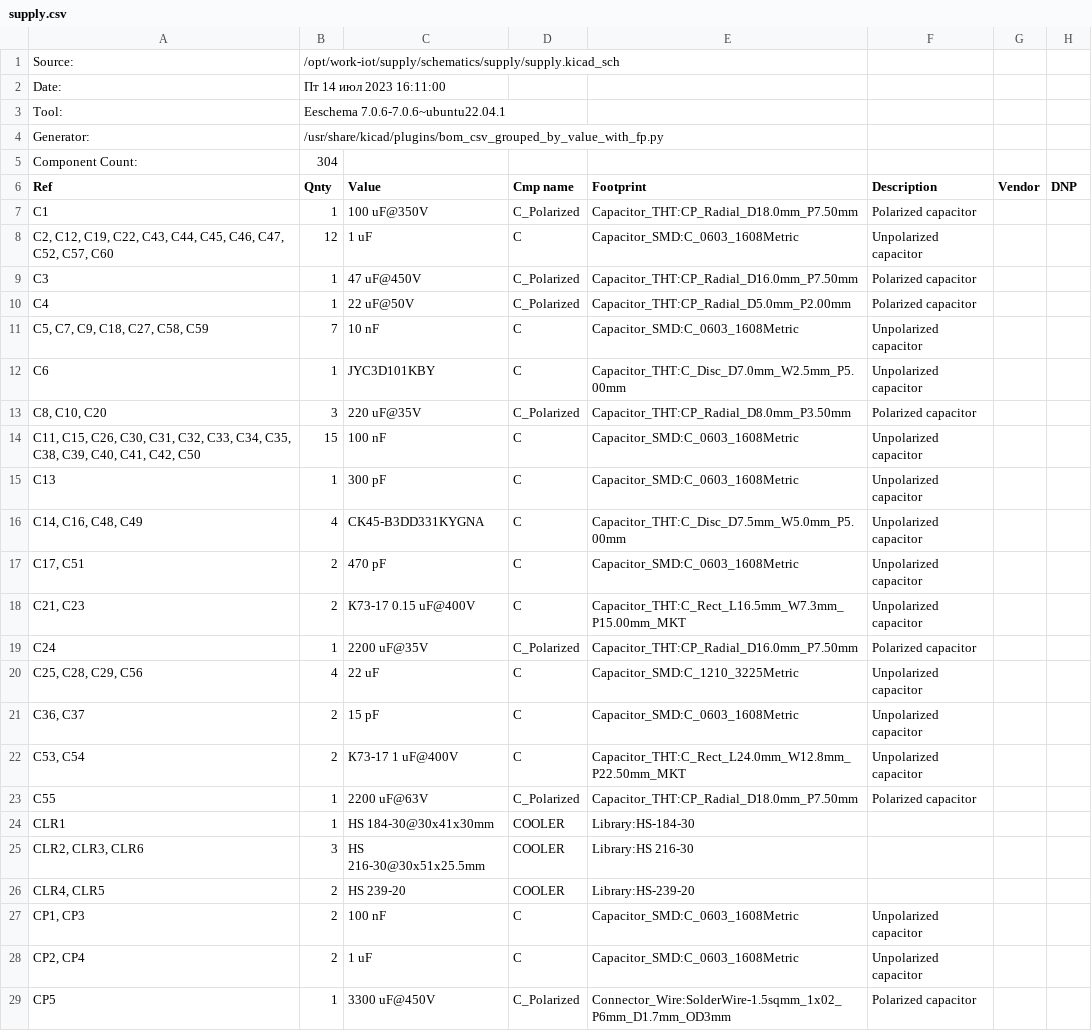
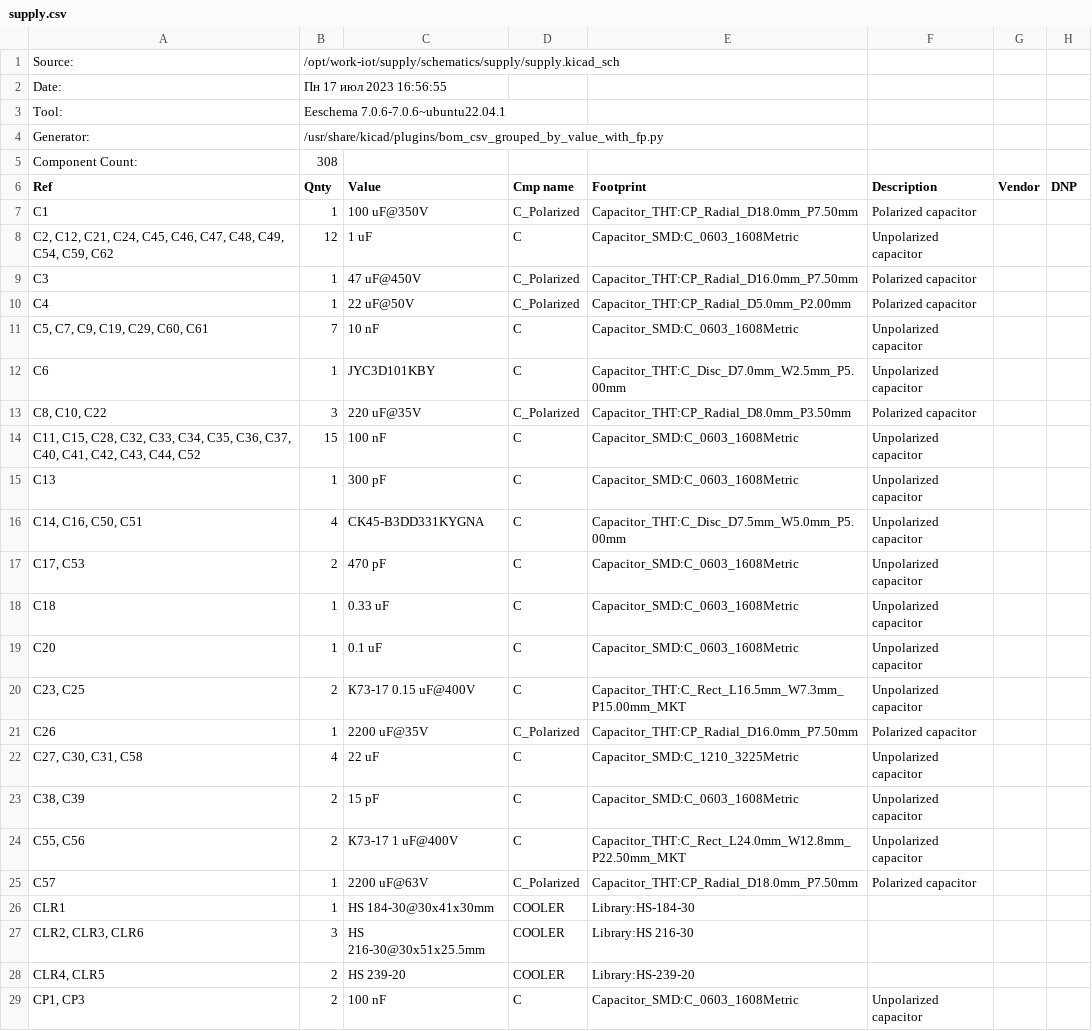
Before and after one commit to shm-dmitry/supply, a CSV file: schematics/supply/supply.csv, drawn as a sheet; only a part is shown; the shorter side is filled out with more unchanged rows; the diff covers the shown part only.

```diff
--- a/schematics/supply/supply.csv
+++ b/schematics/supply/supply.csv
@@ -1,24 +1,26 @@
 "Source:","/opt/work-iot/supply/schematics/supply/supply.kicad_sch"
-"Date:","Пт 14 июл 2023 16:11:00"
+"Date:","Пн 17 июл 2023 16:56:55"
 "Tool:","Eeschema 7.0.6-7.0.6~ubuntu22.04.1"
 "Generator:","/usr/share/kicad/plugins/bom_csv_grouped_by_value_with_fp.py"
-"Component Count:","304"
+"Component Count:","308"
 "Ref","Qnty","Value","Cmp name","Footprint","Description","Vendor","DNP"
 "C1","1","100 uF@350V","C_Polarized","Capacitor_THT:CP_Radial_D18.0mm_P7.50mm","Polarized capacitor","",""
-"C2, C12, C19, C22, C43, C44, C45, C46, C47, C52, C57, C60","12","1 uF","C","Capacitor_SMD:C_0603_1608Metric","Unpolarized capacitor","",""
+"C2, C12, C21, C24, C45, C46, C47, C48, C49, C54, C59, C62","12","1 uF","C","Capacitor_SMD:C_0603_1608Metric","Unpolarized capacitor","",""
 "C3","1","47 uF@450V","C_Polarized","Capacitor_THT:CP_Radial_D16.0mm_P7.50mm","Polarized capacitor","",""
 "C4","1","22 uF@50V","C_Polarized","Capacitor_THT:CP_Radial_D5.0mm_P2.00mm","Polarized capacitor","",""
-"C5, C7, C9, C18, C27, C58, C59","7","10 nF","C","Capacitor_SMD:C_0603_1608Metric","Unpolarized capacitor","",""
+"C5, C7, C9, C19, C29, C60, C61","7","10 nF","C","Capacitor_SMD:C_0603_1608Metric","Unpolarized capacitor","",""
 "C6","1","JYC3D101KBY","C","Capacitor_THT:C_Disc_D7.0mm_W2.5mm_P5.00mm","Unpolarized capacitor","",""
-"C8, C10, C20","3","220 uF@35V","C_Polarized","Capacitor_THT:CP_Radial_D8.0mm_P3.50mm","Polarized capacitor","",""
-"C11, C15, C26, C30, C31, C32, C33, C34, C35, C38, C39, C40, C41, C42, C50","15","100 nF","C","Capacitor_SMD:C_0603_1608Metric","Unpolarized capacitor","",""
+"C8, C10, C22","3","220 uF@35V","C_Polarized","Capacitor_THT:CP_Radial_D8.0mm_P3.50mm","Polarized capacitor","",""
+"C11, C15, C28, C32, C33, C34, C35, C36, C37, C40, C41, C42, C43, C44, C52","15","100 nF","C","Capacitor_SMD:C_0603_1608Metric","Unpolarized capacitor","",""
 "C13","1","300 pF","C","Capacitor_SMD:C_0603_1608Metric","Unpolarized capacitor","",""
-"C14, C16, C48, C49","4","CK45-B3DD331KYGNA","C","Capacitor_THT:C_Disc_D7.5mm_W5.0mm_P5.00mm","Unpolarized capacitor","",""
-"C17, C51","2","470 pF","C","Capacitor_SMD:C_0603_1608Metric","Unpolarized capacitor","",""
-"C21, C23","2","К73-17 0.15 uF@400V","C","Capacitor_THT:C_Rect_L16.5mm_W7.3mm_P15.00mm_MKT","Unpolarized capacitor","",""
-"C24","1","2200 uF@35V","C_Polarized","Capacitor_THT:CP_Radial_D16.0mm_P7.50mm","Polarized capacitor","",""
-"C25, C28, C29, C56","4","22 uF","C","Capacitor_SMD:C_1210_3225Metric","Unpolarized capacitor","",""
-"C36, C37","2","15 pF","C","Capacitor_SMD:C_0603_1608Metric","Unpolarized capacitor","",""
-"C53, C54","2","К73-17 1 uF@400V","C","Capacitor_THT:C_Rect_L24.0mm_W12.8mm_P22.50mm_MKT","Unpolarized capacitor","",""
-"C55","1","2200 uF@63V","C_Polarized","Capacitor_THT:CP_Radial_D18.0mm_P7.50mm","Polarized capacitor","",""
+"C14, C16, C50, C51","4","CK45-B3DD331KYGNA","C","Capacitor_THT:C_Disc_D7.5mm_W5.0mm_P5.00mm","Unpolarized capacitor","",""
+"C17, C53","2","470 pF","C","Capacitor_SMD:C_0603_1608Metric","Unpolarized capacitor","",""
+"C18","1","0.33 uF","C","Capacitor_SMD:C_0603_1608Metric","Unpolarized capacitor","",""
+"C20","1","0.1 uF","C","Capacitor_SMD:C_0603_1608Metric","Unpolarized capacitor","",""
+"C23, C25","2","К73-17 0.15 uF@400V","C","Capacitor_THT:C_Rect_L16.5mm_W7.3mm_P15.00mm_MKT","Unpolarized capacitor","",""
+"C26","1","2200 uF@35V","C_Polarized","Capacitor_THT:CP_Radial_D16.0mm_P7.50mm","Polarized capacitor","",""
+"C27, C30, C31, C58","4","22 uF","C","Capacitor_SMD:C_1210_3225Metric","Unpolarized capacitor","",""
+"C38, C39","2","15 pF","C","Capacitor_SMD:C_0603_1608Metric","Unpolarized capacitor","",""
+"C55, C56","2","К73-17 1 uF@400V","C","Capacitor_THT:C_Rect_L24.0mm_W12.8mm_P22.50mm_MKT","Unpolarized capacitor","",""
+"C57","1","2200 uF@63V","C_Polarized","Capacitor_THT:CP_Radial_D18.0mm_P7.50mm","Polarized capacitor","",""
 "CLR1","1","HS 184-30@30х41х30mm","COOLER","Library:HS-184-30","","",""
```
Also changed, not shown: 2 added rows, 1 removed row and 27 edited cells elsewhere in this file, 10 other files.
